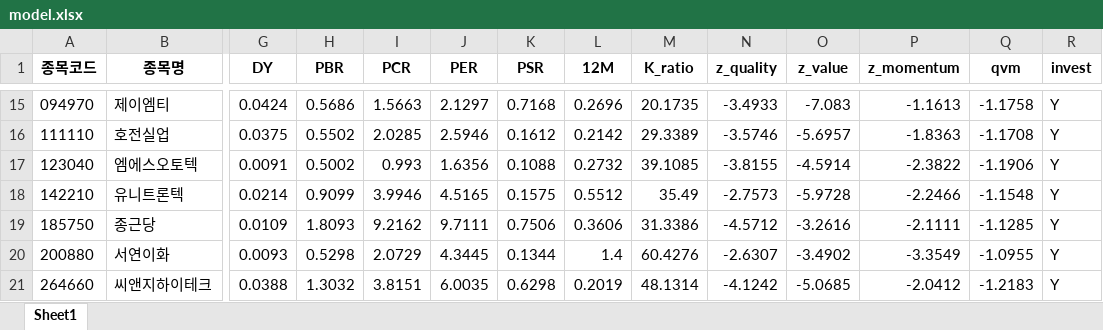
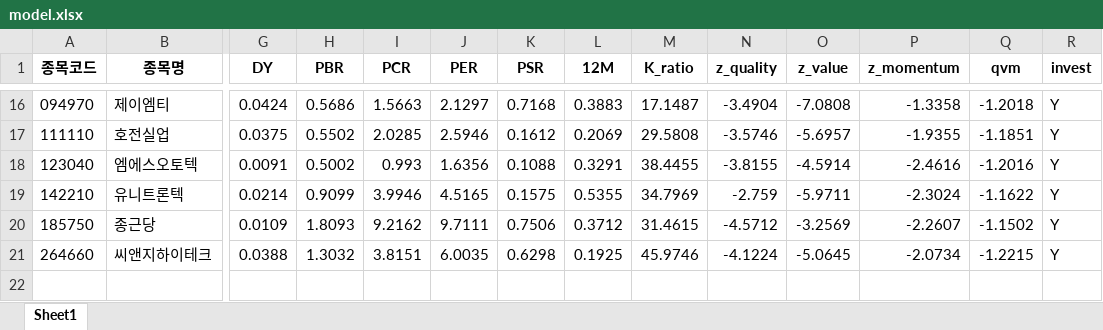
Before and after one commit to dudeh534/Mirae_Exit, an Excel workbook: youngdo/henry_quant/model.xlsx, sheet Sheet1, drawn as a sheet; only a part is shown, gaps mark what is left out; values as stored, in another font and other column widths than the file's, no borders; removed rows and columns are numbered as before the commit, all else as after; rows hold the shown columns only; the diff covers the shown part only; the diff names each change by its address in the sheet, - before the commit and + after, or states it on an @@ line.

```diff
--- a/youngdo/henry_quant/model.xlsx (sheet Sheet1)
+++ b/youngdo/henry_quant/model.xlsx (sheet Sheet1)
-L16 (12M): 0.2696
+L16 (12M): 0.3883
-M16 (K_ratio): 20.1735
+M16 (K_ratio): 17.1487
-N16 (z_quality): -3.4933
+N16 (z_quality): -3.4904
-O16 (z_value): -7.083
+O16 (z_value): -7.0808
-P16 (z_momentum): -1.1613
+P16 (z_momentum): -1.3358
-Q16 (qvm): -1.1758
+Q16 (qvm): -1.2018
-L17 (12M): 0.2142
+L17 (12M): 0.2069
-M17 (K_ratio): 29.3389
+M17 (K_ratio): 29.5808
-P17 (z_momentum): -1.8363
+P17 (z_momentum): -1.9355
-Q17 (qvm): -1.1708
+Q17 (qvm): -1.1851
-L18 (12M): 0.2732
+L18 (12M): 0.3291
-M18 (K_ratio): 39.1085
+M18 (K_ratio): 38.4455
-P18 (z_momentum): -2.3822
+P18 (z_momentum): -2.4616
-Q18 (qvm): -1.1906
+Q18 (qvm): -1.2016
-L19 (12M): 0.5512
+L19 (12M): 0.5355
-M19 (K_ratio): 35.49
+M19 (K_ratio): 34.7969
-N19 (z_quality): -2.7573
+N19 (z_quality): -2.759
-O19 (z_value): -5.9728
+O19 (z_value): -5.9711
-P19 (z_momentum): -2.2466
+P19 (z_momentum): -2.3024
-Q19 (qvm): -1.1548
+Q19 (qvm): -1.1622
-L20 (12M): 0.3606
+L20 (12M): 0.3712
-M20 (K_ratio): 31.3386
+M20 (K_ratio): 31.4615
-O20 (z_value): -3.2616
+O20 (z_value): -3.2569
-P20 (z_momentum): -2.1111
+P20 (z_momentum): -2.2607
-Q20 (qvm): -1.1285
+Q20 (qvm): -1.1502
-row 20: 200880 | 서연이화 | 0.0093 | 0.5298 | 2.0729 | 4.3445 | 0.1344 | 1.4 | 60.4276 | -2.6307 | -3.4902 | -3.3549 | -1.0955 | Y
-L21 (12M): 0.2019
+L21 (12M): 0.1925
-M21 (K_ratio): 48.1314
+M21 (K_ratio): 45.9746
-N21 (z_quality): -4.1242
+N21 (z_quality): -4.1224
-O21 (z_value): -5.0685
+O21 (z_value): -5.0645
-P21 (z_momentum): -2.0412
+P21 (z_momentum): -2.0734
-Q21 (qvm): -1.2183
+Q21 (qvm): -1.2215
```
Also changed, not shown: 2 added rows, 1 removed row and 59 edited cells elsewhere in this sheet, 3 other files.
